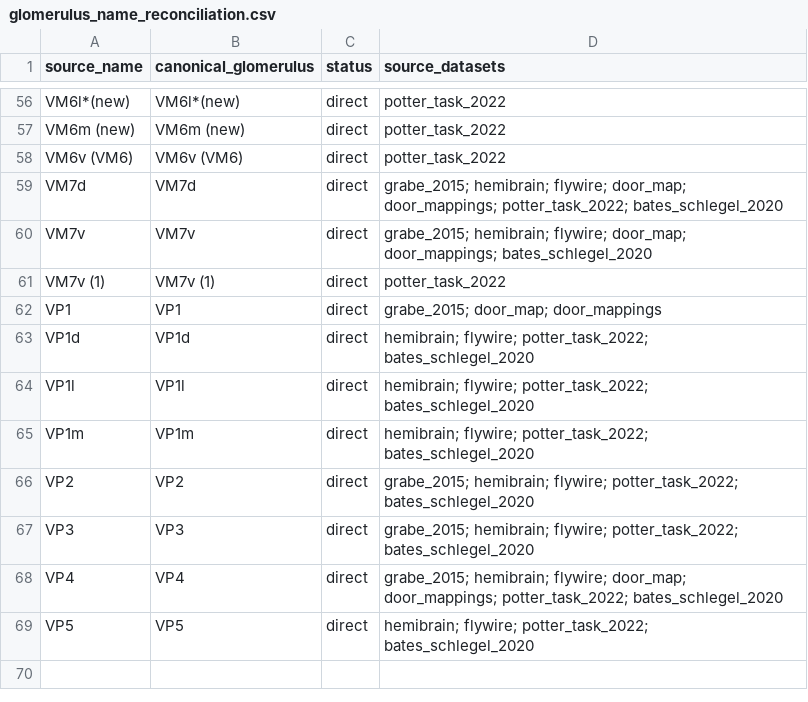
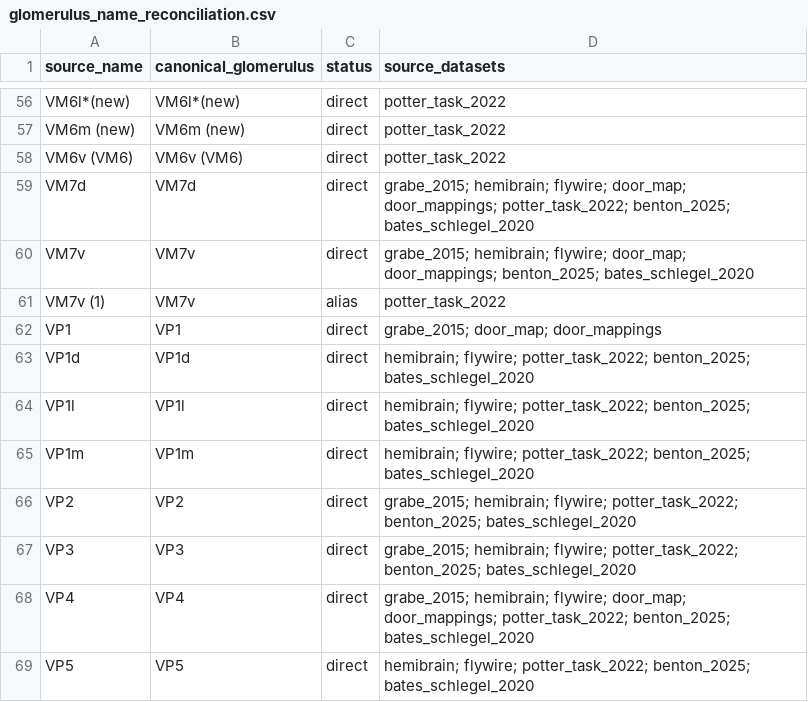
Before and after one commit to gumadeiras/lobemap, a CSV file: reference-tables/glomerulus_name_reconciliation.csv, drawn as a sheet; only a part is shown, gaps mark what is left out; the diff covers the shown part only.

Commit message:
Integrate Benton metadata into reference tables
Parse Benton 2025 Dataset EV1 and Grabe sensory-line calls into the glomerulus ground-truth table. Regenerate the reconciliation and ground-truth CSVs with source-specific Benton receptor, sensillum, and sensory-scene columns.

```diff
--- a/reference-tables/glomerulus_name_reconciliation.csv
+++ b/reference-tables/glomerulus_name_reconciliation.csv
@@ -58,12 +58,12 @@ VM6m (new),VM6m (new),direct,potter_task_2022
 VM6v (VM6),VM6v (VM6),direct,potter_task_2022
-VM7d,VM7d,direct,grabe_2015; hemibrain; flywire; door_map; door_mappings; potter_task_2022; bates_schlegel_2020
-VM7v,VM7v,direct,grabe_2015; hemibrain; flywire; door_map; door_mappings; bates_schlegel_2020
-VM7v (1),VM7v (1),direct,potter_task_2022
+VM7d,VM7d,direct,grabe_2015; hemibrain; flywire; door_map; door_mappings; potter_task_2022; benton_2025; bates_schlegel_2020
+VM7v,VM7v,direct,grabe_2015; hemibrain; flywire; door_map; door_mappings; benton_2025; bates_schlegel_2020
+VM7v (1),VM7v,alias,potter_task_2022
 VP1,VP1,direct,grabe_2015; door_map; door_mappings
-VP1d,VP1d,direct,hemibrain; flywire; potter_task_2022; bates_schlegel_2020
-VP1l,VP1l,direct,hemibrain; flywire; potter_task_2022; bates_schlegel_2020
-VP1m,VP1m,direct,hemibrain; flywire; potter_task_2022; bates_schlegel_2020
-VP2,VP2,direct,grabe_2015; hemibrain; flywire; potter_task_2022; bates_schlegel_2020
-VP3,VP3,direct,grabe_2015; hemibrain; flywire; potter_task_2022; bates_schlegel_2020
-VP4,VP4,direct,grabe_2015; hemibrain; flywire; door_map; door_mappings; potter_task_2022; bates_schlegel_2020
-VP5,VP5,direct,hemibrain; flywire; potter_task_2022; bates_schlegel_2020
+VP1d,VP1d,direct,hemibrain; flywire; potter_task_2022; benton_2025; bates_schlegel_2020
+VP1l,VP1l,direct,hemibrain; flywire; potter_task_2022; benton_2025; bates_schlegel_2020
+VP1m,VP1m,direct,hemibrain; flywire; potter_task_2022; benton_2025; bates_schlegel_2020
+VP2,VP2,direct,grabe_2015; hemibrain; flywire; potter_task_2022; benton_2025; bates_schlegel_2020
+VP3,VP3,direct,grabe_2015; hemibrain; flywire; potter_task_2022; benton_2025; bates_schlegel_2020
+VP4,VP4,direct,grabe_2015; hemibrain; flywire; door_map; door_mappings; potter_task_2022; benton_2025; bates_schlegel_2020
+VP5,VP5,direct,hemibrain; flywire; potter_task_2022; benton_2025; bates_schlegel_2020
```
Also changed, not shown: 49 edited cells elsewhere in this file, 5 other files.
